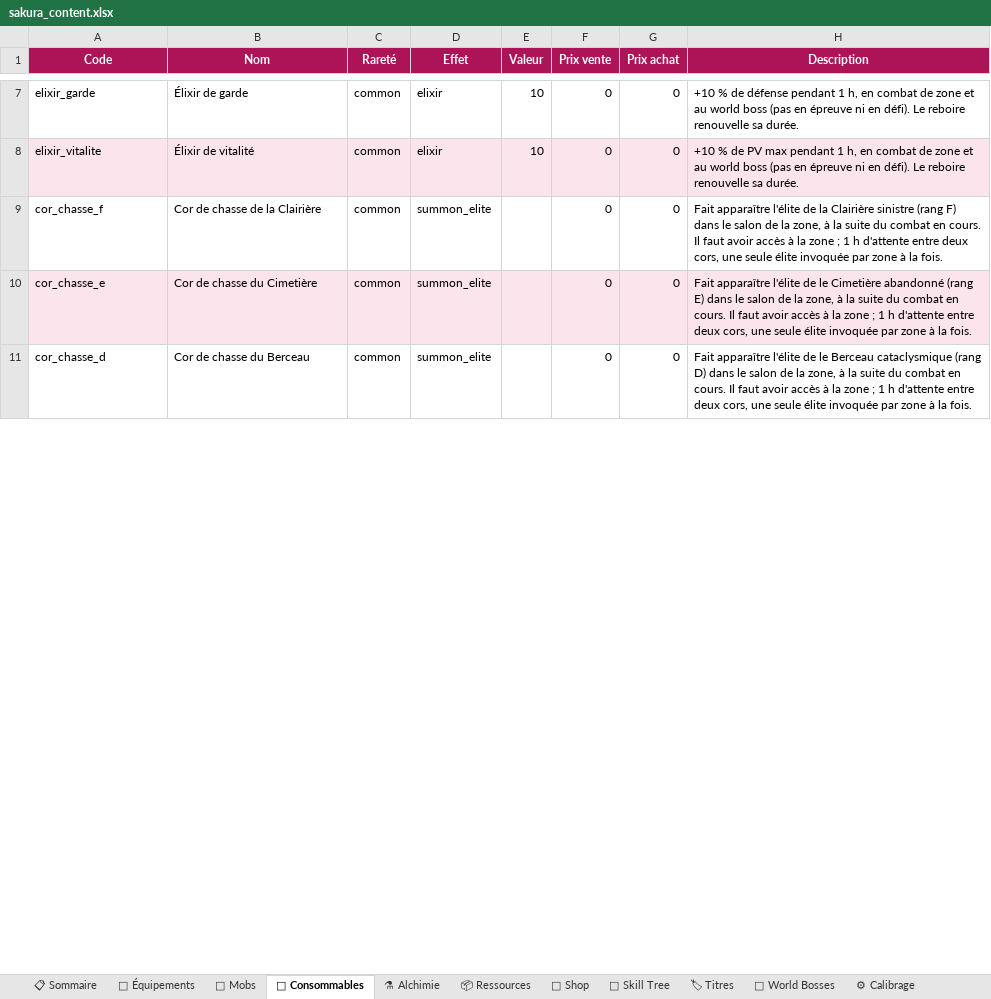
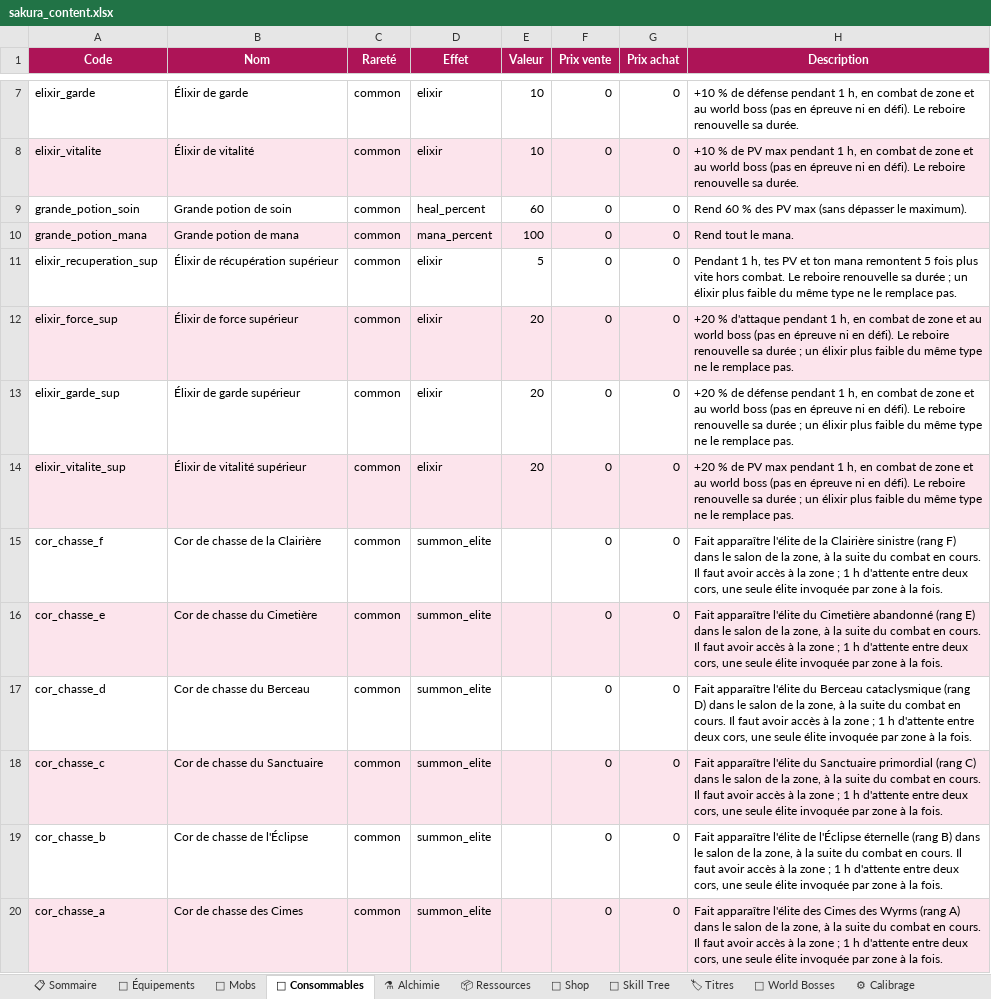
Before and after one commit to AltanDURAN/SakuraLeveling, an Excel workbook: docs/sakura_content.xlsx, sheet 🧪 Consommables, drawn as a sheet; only a part is shown, gaps mark what is left out; values as stored, in another font and other column widths than the file's, no borders; addresses are those after the commit; the diff covers the shown part only; the diff names each change by its address in the sheet, - before the commit and + after, or states it on an @@ line.

```diff
--- a/docs/sakura_content.xlsx (sheet 🧪 Consommables)
+++ b/docs/sakura_content.xlsx (sheet 🧪 Consommables)
+row 9: grande_potion_soin | Grande potion de soin | common | heal_percent | 60 | 0 | 0 | Rend 60 % des PV max (sans dépasser le maximum).
+row 10: grande_potion_mana | Grande potion de mana | common | mana_percent | 100 | 0 | 0 | Rend tout le mana.
+row 11: elixir_recuperation_sup | Élixir de récupération supérieur | common | elixir | 5 | 0 | 0 | Pendant 1 h, tes PV et ton mana remontent 5 fois plus vite hors combat. Le reboire renouvelle sa durée ; un élixir plus faible du même type ne le remplace pas.
+row 12: elixir_force_sup | Élixir de force supérieur | common | elixir | 20 | 0 | 0 | +20 % d'attaque pendant 1 h, en combat de zone et au world boss (pas en épreuve ni en défi). Le reboire renouvelle sa durée ; un élixir plus faible du même type ne le remplace pas.
+row 13: elixir_garde_sup | Élixir de garde supérieur | common | elixir | 20 | 0 | 0 | +20 % de défense pendant 1 h, en combat de zone et au world boss (pas en épreuve ni en défi). Le reboire renouvelle sa durée ; un élixir plus faible du même type ne le remplace pas.
+row 14: elixir_vitalite_sup | Élixir de vitalité supérieur | common | elixir | 20 | 0 | 0 | +20 % de PV max pendant 1 h, en combat de zone et au world boss (pas en épreuve ni en défi). Le reboire renouvelle sa durée ; un élixir plus faible du même type ne le remplace pas.
-H16 (Description): …apparaître l'élite de le Cimetière abandonné…
+H16 (Description): …apparaître l'élite du Cimetière abandonné…
-H17 (Description): …apparaître l'élite de le Berceau cataclysmique…
+H17 (Description): …apparaître l'élite du Berceau cataclysmique…
+row 18: cor_chasse_c | Cor de chasse du Sanctuaire | common | summon_elite |  | 0 | 0 | Fait apparaître l'élite du Sanctuaire primordial (rang C) dans le salon de la zone, à la suite du combat en cours. Il faut avoir accès à la zone ; 1 h d'attente entre deux cors, une seule élite invoquée par zone à la fois.
+row 19: cor_chasse_b | Cor de chasse de l'Éclipse | common | summon_elite |  | 0 | 0 | Fait apparaître l'élite de l'Éclipse éternelle (rang B) dans le salon de la zone, à la suite du combat en cours. Il faut avoir accès à la zone ; 1 h d'attente entre deux cors, une seule élite invoquée par zone à la fois.
+row 20: cor_chasse_a | Cor de chasse des Cimes | common | summon_elite |  | 0 | 0 | Fait apparaître l'élite des Cimes des Wyrms (rang A) dans le salon de la zone, à la suite du combat en cours. Il faut avoir accès à la zone ; 1 h d'attente entre deux cors, une seule élite invoquée par zone à la fois.
```
Also changed, not shown: cell formats elsewhere in this sheet, sheet 🏷 Titres, sheet ⚗ Alchimie, sheet 🏪 Shop, sheet 📋 Sommaire, 21 other files.
